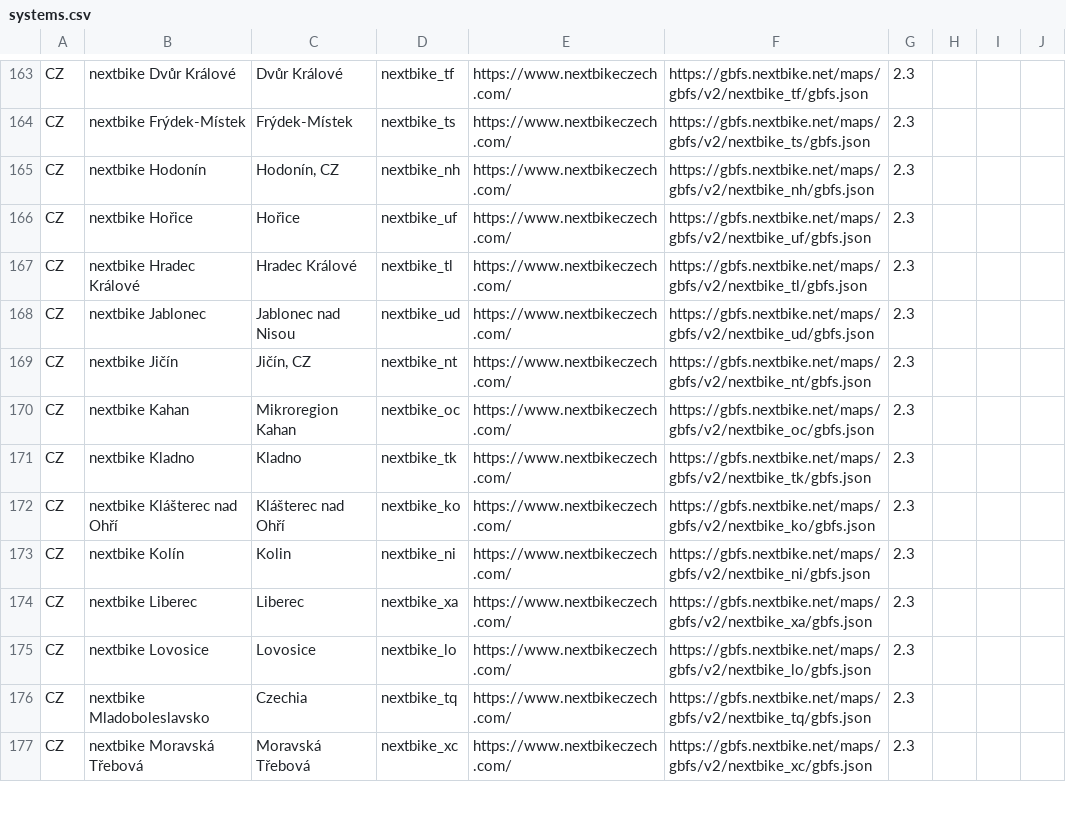
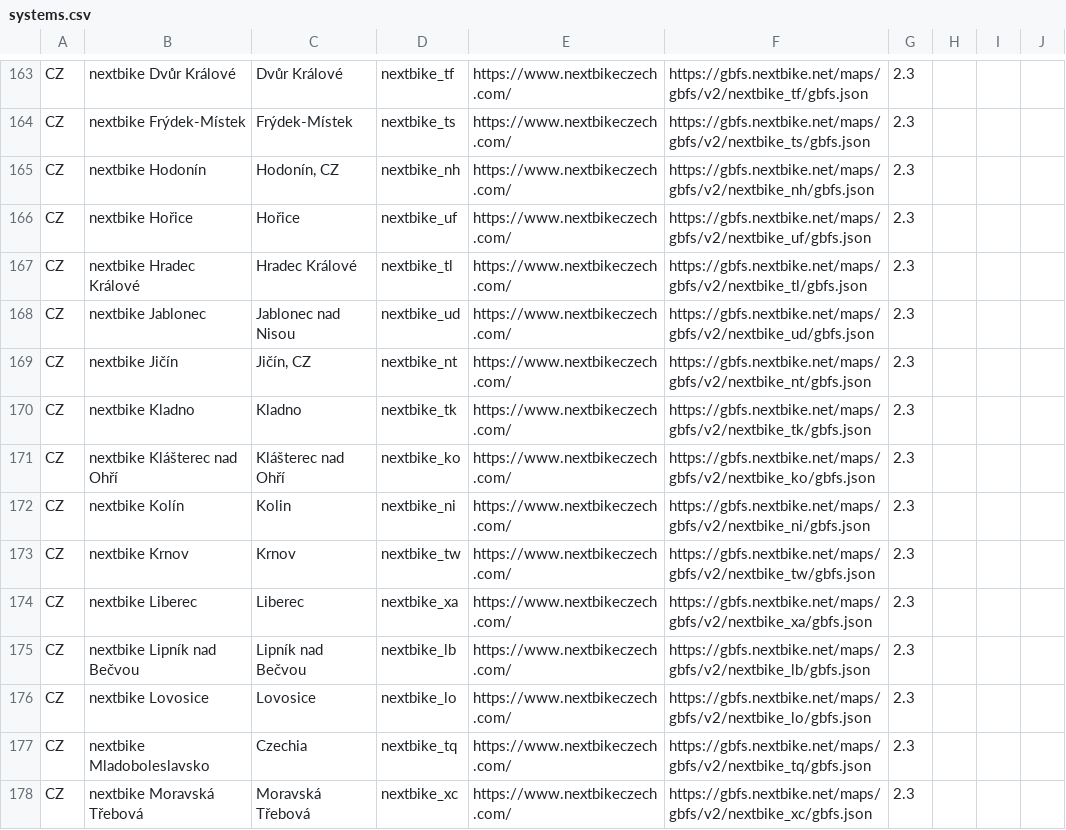
Before and after one commit to nextbike/gbfs, a CSV file: systems.csv, drawn as a sheet; only a part is shown, gaps mark what is left out; the diff covers the shown part only.

Commit message:
Auto commit 2026-03-25. Updated 31 nextbike systems: Added nextbike_am, nextbike_an, nextbike_cb, nextbike_gp, nextbike_lb, nextbike_ne, nextbike_ot, nextbike_tw, nextbike_ug, nextbike_ur, nextbike_wf, nextbike_wp. Changed nextbike_ah, nextbike_by, nextbike_ds, nextbike_hb, nextbike_sl, nextbike_tb, nextbike_wa. Removed nextbike_oc, nextbike_uo, nextbike_hg, nextbike_wo, nextbike_ey, nextbike_ku, nextbike_cg, nextbike_wh, nextbike_pj, nextbike_lp, nextbike_fp, nextbike_pm.

```diff
--- a/systems.csv
+++ b/systems.csv
@@ -169,3 +169,2 @@ CZ,nextbike Jablonec,Jablonec nad Nisou,nextbike_ud,https://www.nextbikeczech.co
 CZ,nextbike Jičín,"Jičín, CZ",nextbike_nt,https://www.nextbikeczech.com/,https://gbfs.nextbike.net/maps/gbfs/v2/nextbike_nt/gbfs.json,2.3,,,
-CZ,nextbike Kahan,Mikroregion Kahan,nextbike_oc,https://www.nextbikeczech.com/,https://gbfs.nextbike.net/maps/gbfs/v2/nextbike_oc/gbfs.json,2.3,,,
 CZ,nextbike Kladno,Kladno,nextbike_tk,https://www.nextbikeczech.com/,https://gbfs.nextbike.net/maps/gbfs/v2/nextbike_tk/gbfs.json,2.3,,,
@@ -173,3 +172,5 @@ CZ,nextbike Klášterec nad Ohří,Klášterec nad Ohří,nextbike_ko,https://ww
 CZ,nextbike Kolín,Kolin,nextbike_ni,https://www.nextbikeczech.com/,https://gbfs.nextbike.net/maps/gbfs/v2/nextbike_ni/gbfs.json,2.3,,,
+CZ,nextbike Krnov,Krnov,nextbike_tw,https://www.nextbikeczech.com/,https://gbfs.nextbike.net/maps/gbfs/v2/nextbike_tw/gbfs.json,2.3,,,
 CZ,nextbike Liberec,Liberec,nextbike_xa,https://www.nextbikeczech.com/,https://gbfs.nextbike.net/maps/gbfs/v2/nextbike_xa/gbfs.json,2.3,,,
+CZ,nextbike Lipník nad Bečvou,Lipník nad Bečvou,nextbike_lb,https://www.nextbikeczech.com/,https://gbfs.nextbike.net/maps/gbfs/v2/nextbike_lb/gbfs.json,2.3,,,
 CZ,nextbike Lovosice,Lovosice,nextbike_lo,https://www.nextbikeczech.com/,https://gbfs.nextbike.net/maps/gbfs/v2/nextbike_lo/gbfs.json,2.3,,,
```
Also changed, not shown: 8 added rows, 9 removed rows and 20 edited cells elsewhere in this file.
